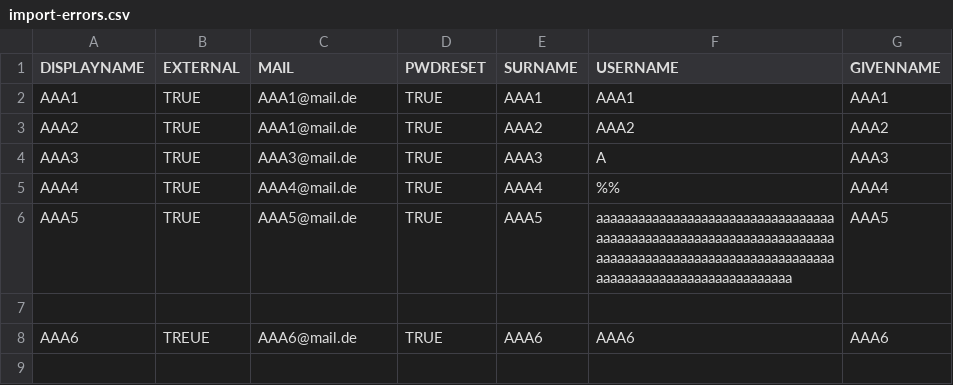
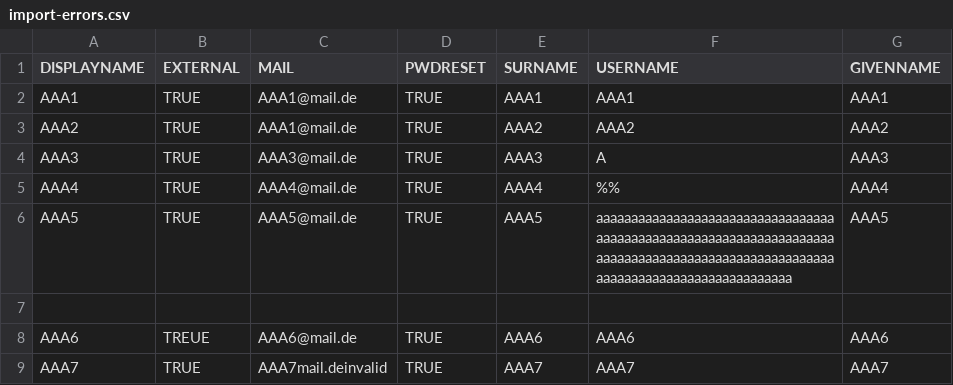
Before and after one commit to cloudogu/usermgt, a CSV file: docs/development/import-errors.csv, drawn as a sheet.

Commit message:
#162 Update docs

```diff
--- a/docs/development/import-errors.csv
+++ b/docs/development/import-errors.csv
@@ -8 +8,2 @@ AAA5,TRUE,AAA5@mail.de,TRUE,AAA5,aaaaaaaaaaaaaaaaaaaaaaaaaaaaaaaaaaaaaaaaaaaaaaa
 AAA6,TREUE,AAA6@mail.de,TRUE,AAA6,AAA6,AAA6
+AAA7,TRUE,AAA7mail.deinvalid,TRUE,AAA7,AAA7,AAA7
```
